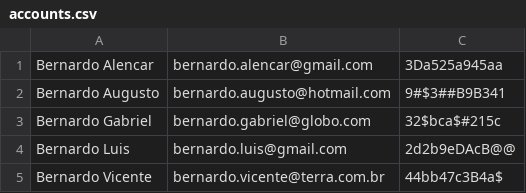
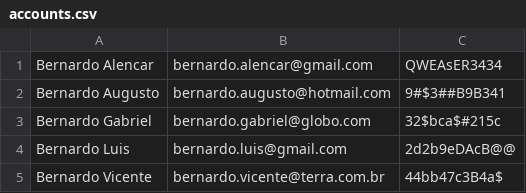
Before and after one commit to daniel-armbrust/oci-motando-proj, a CSV file: monolith/data/accounts.csv, drawn as a sheet; only a part is shown.

```diff
--- a/monolith/data/accounts.csv
+++ b/monolith/data/accounts.csv
@@ -1,2 +1,2 @@
-Bernardo Alencar;bernardo.alencar@gmail.com;3Da525a945aa
+Bernardo Alencar;bernardo.alencar@gmail.com;QWEAsER3434
 Bernardo Augusto;bernardo.augusto@hotmail.com;9#$3##B9B341
```
Also changed, not shown: 16 other files.
